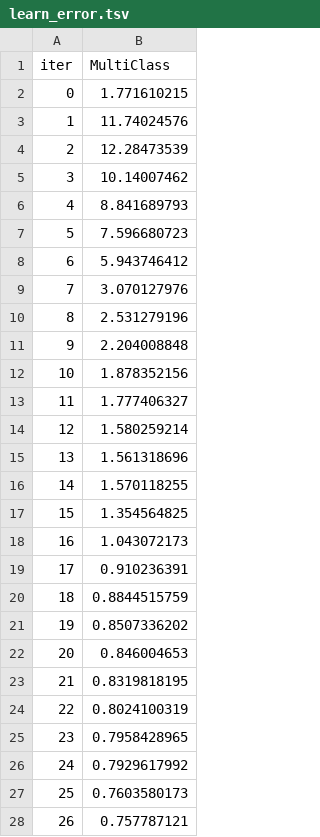
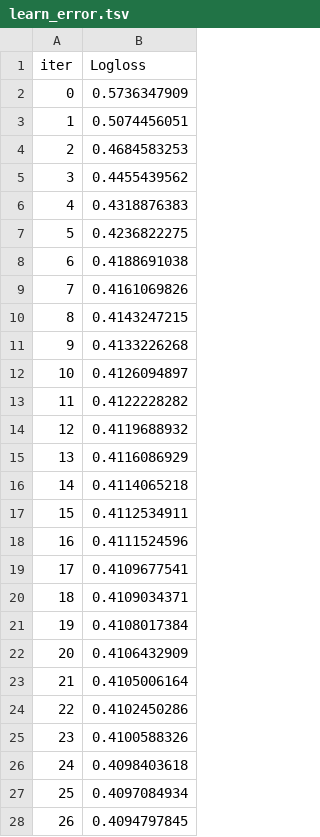
Before and after one commit to digitalhemanth/Data-Science, a TSV file: Scikit Learn/dataset_6/catboost_info/learn_error.tsv, drawn as a sheet; only a part is shown; the diff covers the shown part only.

```diff
--- a/Scikit Learn/dataset_6/catboost_info/learn_error.tsv
+++ b/Scikit Learn/dataset_6/catboost_info/learn_error.tsv
@@ -1,28 +1,28 @@
-iter	MultiClass
-0	1.771610215
-1	11.74024576
-2	12.28473539
-3	10.14007462
-4	8.841689793
-5	7.596680723
-6	5.943746412
-7	3.070127976
-8	2.531279196
-9	2.204008848
-10	1.878352156
-11	1.777406327
-12	1.580259214
-13	1.561318696
-14	1.570118255
-15	1.354564825
-16	1.043072173
-17	0.910236391
-18	0.8844515759
-19	0.8507336202
-20	0.846004653
-21	0.8319818195
-22	0.8024100319
-23	0.7958428965
-24	0.7929617992
-25	0.7603580173
-26	0.757787121
+iter	Logloss
+0	0.5736347909
+1	0.5074456051
+2	0.4684583253
+3	0.4455439562
+4	0.4318876383
+5	0.4236822275
+6	0.4188691038
+7	0.4161069826
+8	0.4143247215
+9	0.4133226268
+10	0.4126094897
+11	0.4122228282
+12	0.4119688932
+13	0.4116086929
+14	0.4114065218
+15	0.4112534911
+16	0.4111524596
+17	0.4109677541
+18	0.4109034371
+19	0.4108017384
+20	0.4106432909
+21	0.4105006164
+22	0.4102450286
+23	0.4100588326
+24	0.4098403618
+25	0.4097084934
+26	0.4094797845
```
Also changed, not shown: 73 edited cells elsewhere in this file, Scikit Learn/dataset_6/catboost_info/time_left.tsv, 4 other files.
